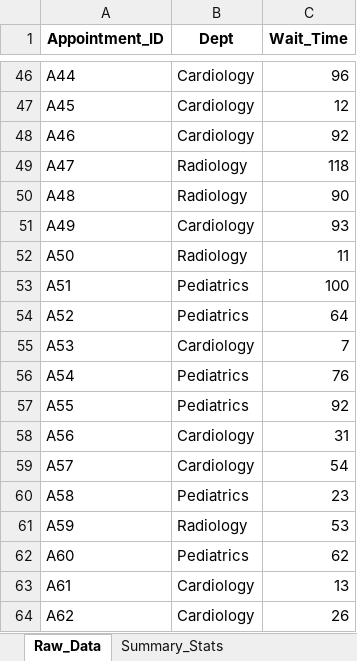
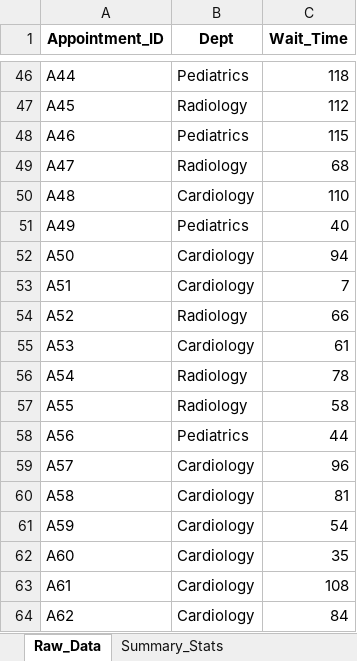
Before and after one commit to EN-Coursera-Portfolio/HealthFirst-Operational-Efficiency, an Excel workbook: HealthFirst_Data_Analysis.xlsx, sheet Raw_Data, drawn as a sheet; only a part is shown, gaps mark what is left out; values as stored, in another font and other column widths than the file's, no borders; the diff covers the shown part only; the diff names each change by its address in the sheet, - before the commit and + after, or states it on an @@ line.

```diff
--- a/HealthFirst_Data_Analysis.xlsx (sheet Raw_Data)
+++ b/HealthFirst_Data_Analysis.xlsx (sheet Raw_Data)
-B46 (Dept): Cardiology
+B46 (Dept): Pediatrics
-C46 (Wait_Time): 96
+C46 (Wait_Time): 118
-B47 (Dept): Cardiology
+B47 (Dept): Radiology
-C47 (Wait_Time): 12
+C47 (Wait_Time): 112
-B48 (Dept): Cardiology
+B48 (Dept): Pediatrics
-C48 (Wait_Time): 92
+C48 (Wait_Time): 115
-C49 (Wait_Time): 118
+C49 (Wait_Time): 68
-B50 (Dept): Radiology
+B50 (Dept): Cardiology
-C50 (Wait_Time): 90
+C50 (Wait_Time): 110
-B51 (Dept): Cardiology
+B51 (Dept): Pediatrics
-C51 (Wait_Time): 93
+C51 (Wait_Time): 40
-B52 (Dept): Radiology
+B52 (Dept): Cardiology
-C52 (Wait_Time): 11
+C52 (Wait_Time): 94
-B53 (Dept): Pediatrics
+B53 (Dept): Cardiology
-C53 (Wait_Time): 100
+C53 (Wait_Time): 7
-B54 (Dept): Pediatrics
+B54 (Dept): Radiology
-C54 (Wait_Time): 64
+C54 (Wait_Time): 66
-C55 (Wait_Time): 7
+C55 (Wait_Time): 61
-B56:B57 (Dept): Pediatrics
+B56:B57 (Dept): Radiology
-C56 (Wait_Time): 76
+C56 (Wait_Time): 78
-C57 (Wait_Time): 92
+C57 (Wait_Time): 58
-B58 (Dept): Cardiology
+B58 (Dept): Pediatrics
-C58 (Wait_Time): 31
+C58 (Wait_Time): 44
-C59 (Wait_Time): 54
+C59 (Wait_Time): 96
-B60 (Dept): Pediatrics
+B60 (Dept): Cardiology
-C60 (Wait_Time): 23
+C60 (Wait_Time): 81
-B61 (Dept): Radiology
+B61 (Dept): Cardiology
-C61 (Wait_Time): 53
+C61 (Wait_Time): 54
-B62 (Dept): Pediatrics
+B62 (Dept): Cardiology
-C62 (Wait_Time): 62
+C62 (Wait_Time): 35
-C63 (Wait_Time): 13
+C63 (Wait_Time): 108
-C64 (Wait_Time): 26
+C64 (Wait_Time): 84
```
Also changed, not shown: 126 edited cells elsewhere in this sheet, sheet Summary_Stats.
